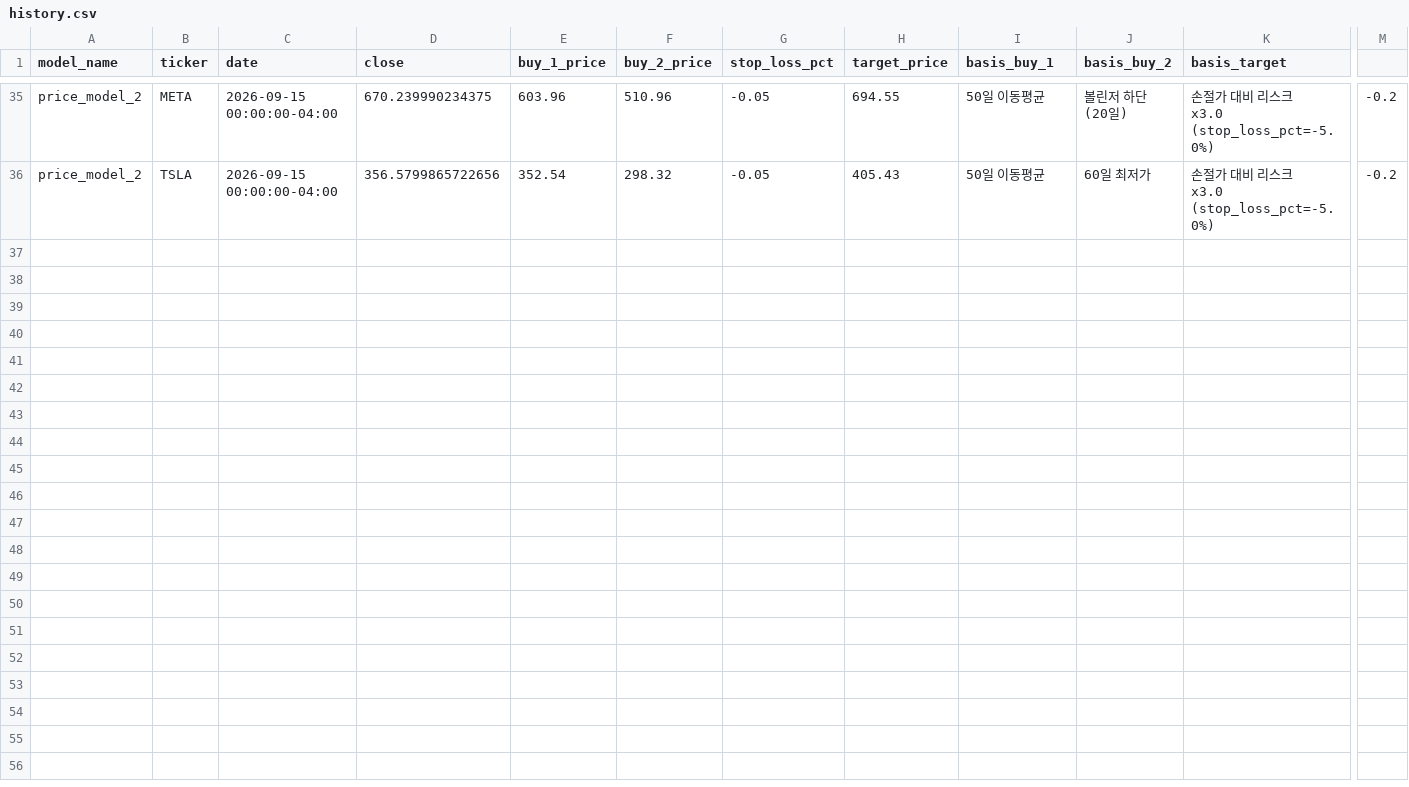
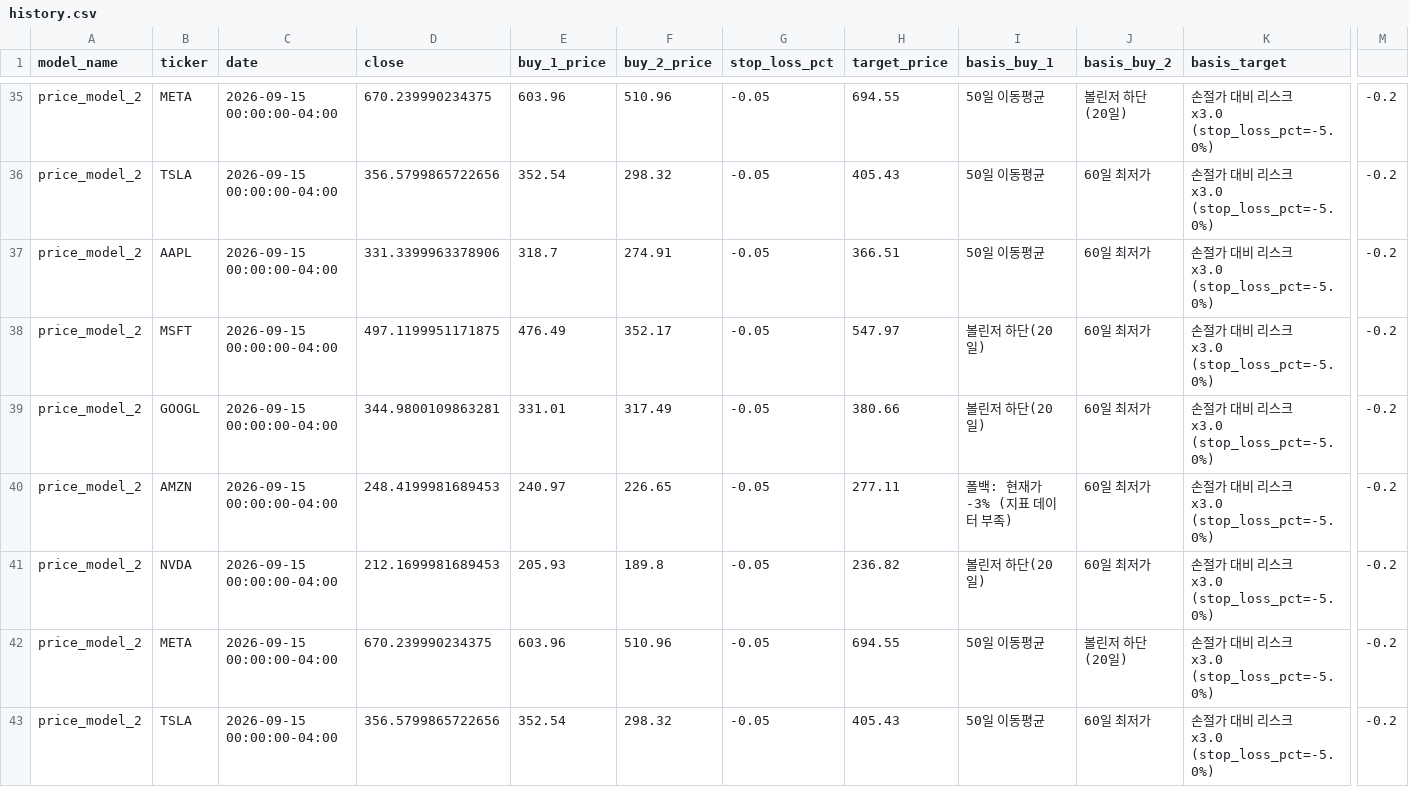
Before and after one commit to Hyunwoo-Ml/trading-strategy-lab, a CSV file: data/sw1/price_criteria/price_model_2/history.csv, drawn as a sheet; only a part is shown, gaps mark what is left out; rows hold the shown columns only; the diff names each change by its address in the sheet, - before the commit and + after, or states it on an @@ line.

```diff
--- a/data/sw1/price_criteria/price_model_2/history.csv
+++ b/data/sw1/price_criteria/price_model_2/history.csv
+row 37: price_model_2 | AAPL | 2026-09-15 00:00:00-04:00 | 331.3399963378906 | 318.7 | 274.91 | -0.05 | 366.51 | 50일 이동평균 | 60일 최저가 | 손절가 대비 리스크 x3.0 (stop_loss_pct=-5.0%) | -0.2
+row 38: price_model_2 | MSFT | 2026-09-15 00:00:00-04:00 | 497.1199951171875 | 476.49 | 352.17 | -0.05 | 547.97 | 볼린저 하단(20일) | 60일 최저가 | 손절가 대비 리스크 x3.0 (stop_loss_pct=-5.0%) | -0.2
+row 39: price_model_2 | GOOGL | 2026-09-15 00:00:00-04:00 | 344.9800109863281 | 331.01 | 317.49 | -0.05 | 380.66 | 볼린저 하단(20일) | 60일 최저가 | 손절가 대비 리스크 x3.0 (stop_loss_pct=-5.0%) | -0.2
+row 40: price_model_2 | AMZN | 2026-09-15 00:00:00-04:00 | 248.4199981689453 | 240.97 | 226.65 | -0.05 | 277.11 | 폴백: 현재가 -3% (지표 데이터 부족) | 60일 최저가 | 손절가 대비 리스크 x3.0 (stop_loss_pct=-5.0%) | -0.2
+row 41: price_model_2 | NVDA | 2026-09-15 00:00:00-04:00 | 212.1699981689453 | 205.93 | 189.8 | -0.05 | 236.82 | 볼린저 하단(20일) | 60일 최저가 | 손절가 대비 리스크 x3.0 (stop_loss_pct=-5.0%) | -0.2
+row 42: price_model_2 | META | 2026-09-15 00:00:00-04:00 | 670.239990234375 | 603.96 | 510.96 | -0.05 | 694.55 | 50일 이동평균 | 볼린저 하단(20일) | 손절가 대비 리스크 x3.0 (stop_loss_pct=-5.0%) | -0.2
+row 43: price_model_2 | TSLA | 2026-09-15 00:00:00-04:00 | 356.5799865722656 | 352.54 | 298.32 | -0.05 | 405.43 | 50일 이동평균 | 60일 최저가 | 손절가 대비 리스크 x3.0 (stop_loss_pct=-5.0%) | -0.2
```
Also changed, not shown: data/indicators/AAPL.csv, data/indicators/NVDA.csv, 13 other files.
